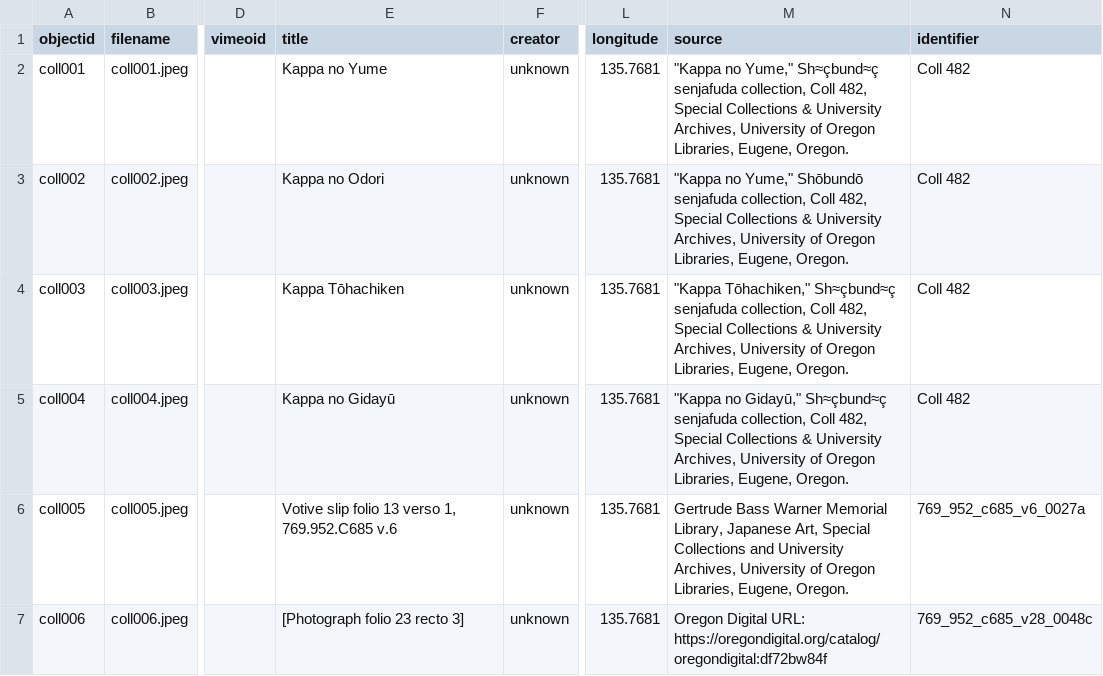
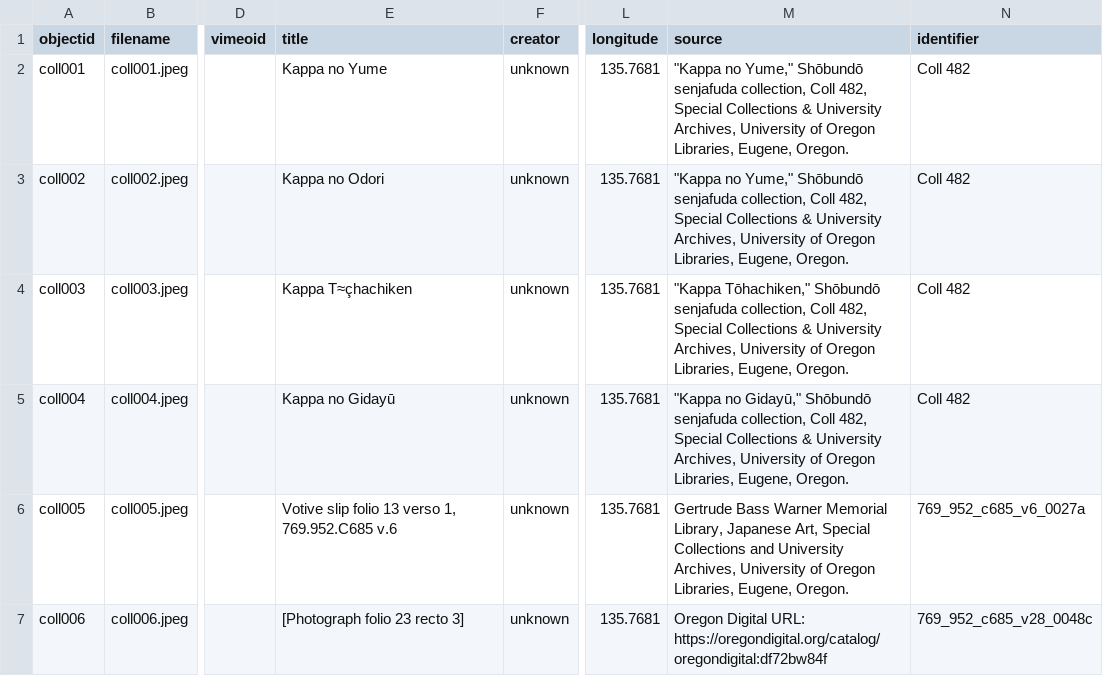
Before and after one commit to gabrielesh/collectionbuilder-workshop, a CSV file: student_materials/senjafuda-metadata.csv, drawn as a sheet; only a part is shown, gaps mark what is left out; the diff names each change by its address in the sheet, - before the commit and + after, or states it on an @@ line.

```diff
--- a/student_materials/senjafuda-metadata.csv
+++ b/student_materials/senjafuda-metadata.csv
-M2 (source): …no Yume," Sh≈çbund≈ç senjafuda collection,…
+M2 (source): …no Yume," Shōbundō senjafuda collection,…
-E4 (title): Kappa Tōhachiken
+E4 (title): Kappa T≈çhachiken
-M4 (source): "Kappa Tōhachiken," Sh≈çbund≈ç senjafuda collection,…
+M4 (source): "Kappa Tōhachiken," Shōbundō senjafuda collection,…
-M5 (source): …no Gidayū," Sh≈çbund≈ç senjafuda collection,…
+M5 (source): …no Gidayū," Shōbundō senjafuda collection,…
```
Also changed, not shown: 2 other files.
